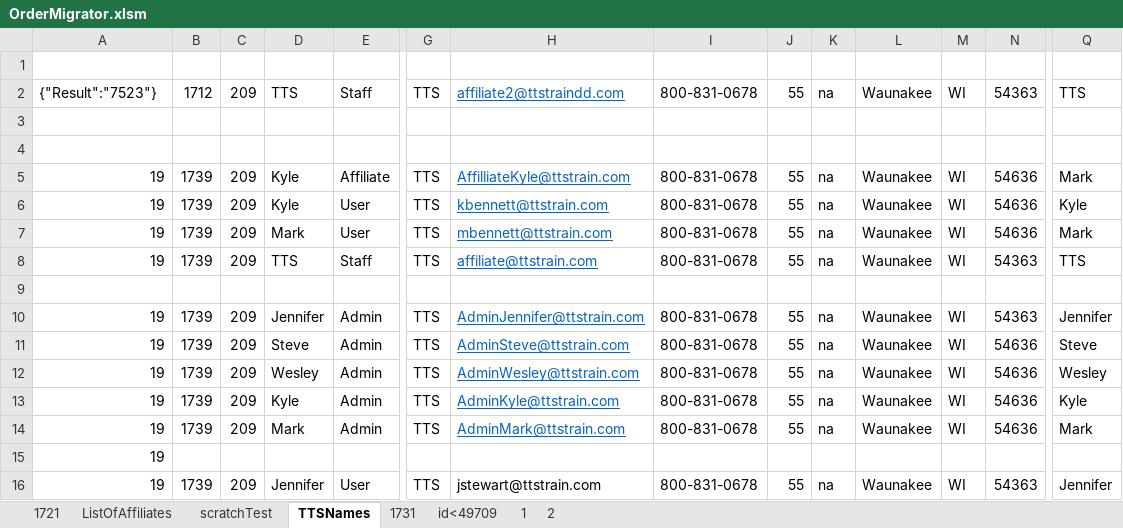
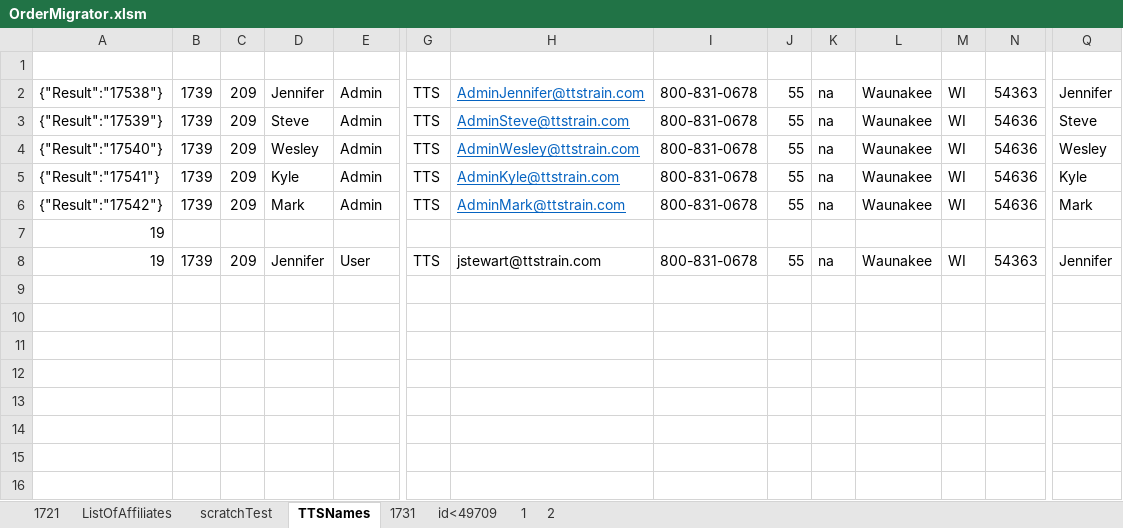
Before and after one commit to justSteve/bankwebinars, an Excel workbook: CUWebinars.Web/App_Data/Orders/OrderMigrator.xlsm, sheet TTSNames, drawn as a sheet; only a part is shown, gaps mark what is left out; values as stored, in another font and other column widths than the file's, no borders; removed rows and columns are numbered as before the commit, all else as after; rows hold the shown columns only; the diff names each change by its address in the sheet, - before the commit and + after, or states it on an @@ line.

```diff
--- a/CUWebinars.Web/App_Data/Orders/OrderMigrator.xlsm (sheet TTSNames)
+++ b/CUWebinars.Web/App_Data/Orders/OrderMigrator.xlsm (sheet TTSNames)
-row 2: {"Result":"7523"} | 1712 | 209 | TTS | Staff | TTS | affiliate2@ttstraindd.com | 800-831-0678 | 55 | na | Waunakee | WI | 54363 | TTS
-row 3: (empty)
-row 4: (empty)
-row 5: 19 | 1739 | 209 | Kyle | Affiliate | TTS | AffilliateKyle@ttstrain.com | 800-831-0678 | 55 | na | Waunakee | WI | 54636 | Mark
-row 6: 19 | 1739 | 209 | Kyle | User | TTS | kbennett@ttstrain.com | 800-831-0678 | 55 | na | Waunakee | WI | 54636 | Kyle
-row 7: 19 | 1739 | 209 | Mark | User | TTS | mbennett@ttstrain.com | 800-831-0678 | 55 | na | Waunakee | WI | 54636 | Mark
-row 8: 19 | 1739 | 209 | TTS | Staff | TTS | affiliate@ttstrain.com | 800-831-0678 | 55 | na | Waunakee | WI | 54363 | TTS
-row 9: (empty)
-A2: 19
+A2: {"Result":"17538"}
-A3: 19
+A3: {"Result":"17539"}
-A4: 19
+A4: {"Result":"17540"}
-A5: 19
+A5: {"Result":"17541"}
-A6: 19
+A6: {"Result":"17542"}
```
Also changed, not shown: sheet 1721, sheet 1731, 15 other files.
